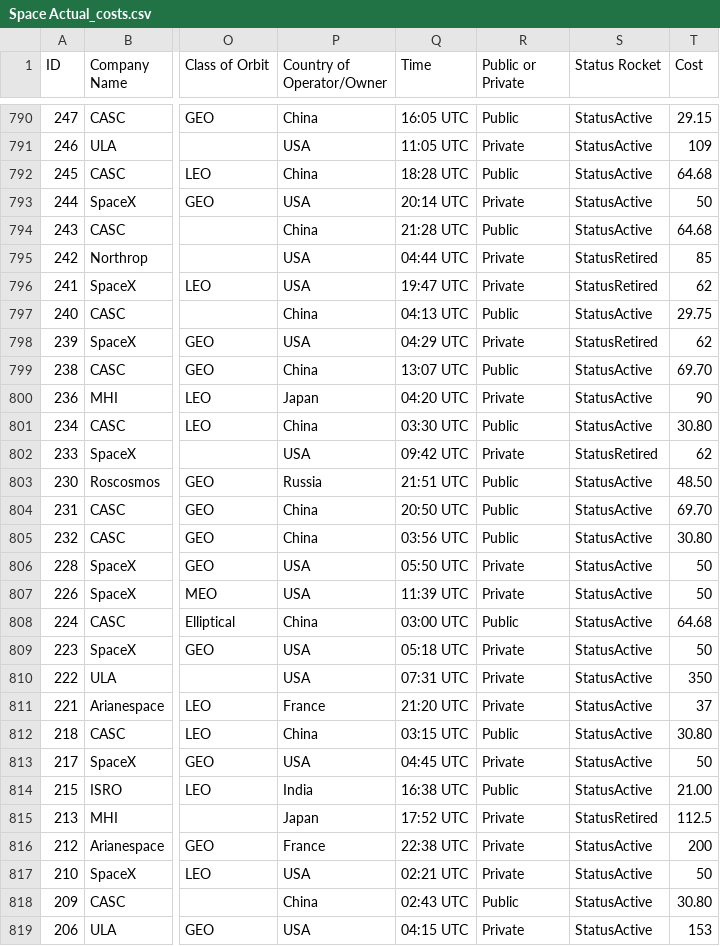
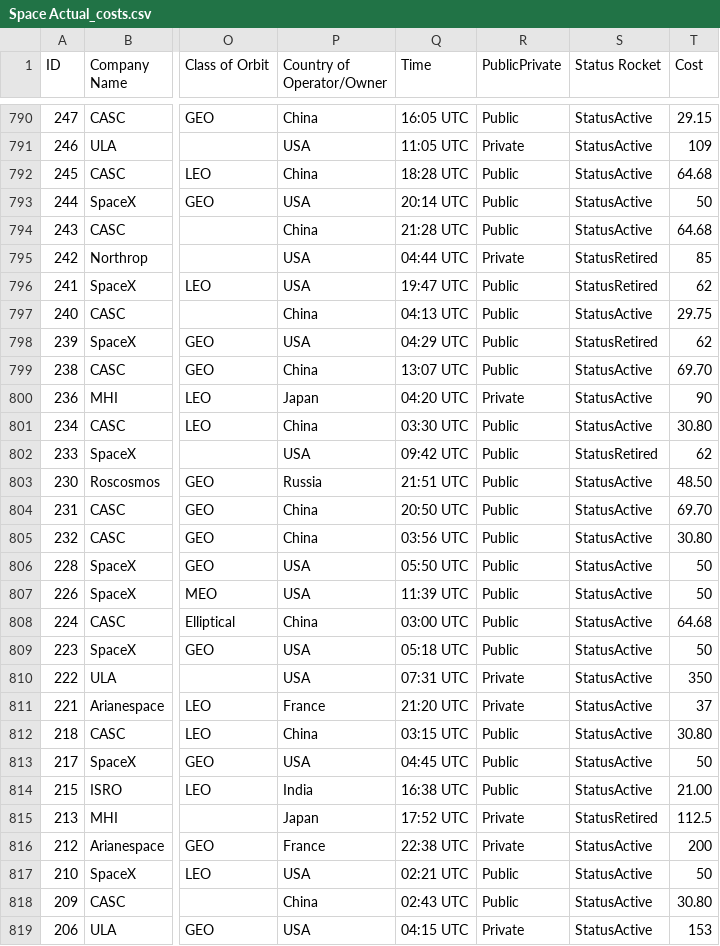
Before and after one commit to hgawera/SpaceData, a CSV file: Space Actual_costs.csv, drawn as a sheet; only a part is shown, gaps mark what is left out; the diff covers the shown part only; the diff names each change by its address in the sheet, - before the commit and + after, or states it on an @@ line.

Commit message:
Add files via upload
public and private updated

```diff
--- a/Space Actual_costs.csv
+++ b/Space Actual_costs.csv
-R1: Public or Private
+R1: PublicPrivate
-R793 (PublicPrivate): Private
+R793 (PublicPrivate): Public
-R796 (PublicPrivate): Private
+R796 (PublicPrivate): Public
-R798 (PublicPrivate): Private
+R798 (PublicPrivate): Public
-R802 (PublicPrivate): Private
+R802 (PublicPrivate): Public
-R806:R807 (PublicPrivate): Private
+R806:R807 (PublicPrivate): Public
-R809 (PublicPrivate): Private
+R809 (PublicPrivate): Public
-R813 (PublicPrivate): Private
+R813 (PublicPrivate): Public
-R817 (PublicPrivate): Private
+R817 (PublicPrivate): Public
```
Also changed, not shown: 95 edited cells elsewhere in this file.
